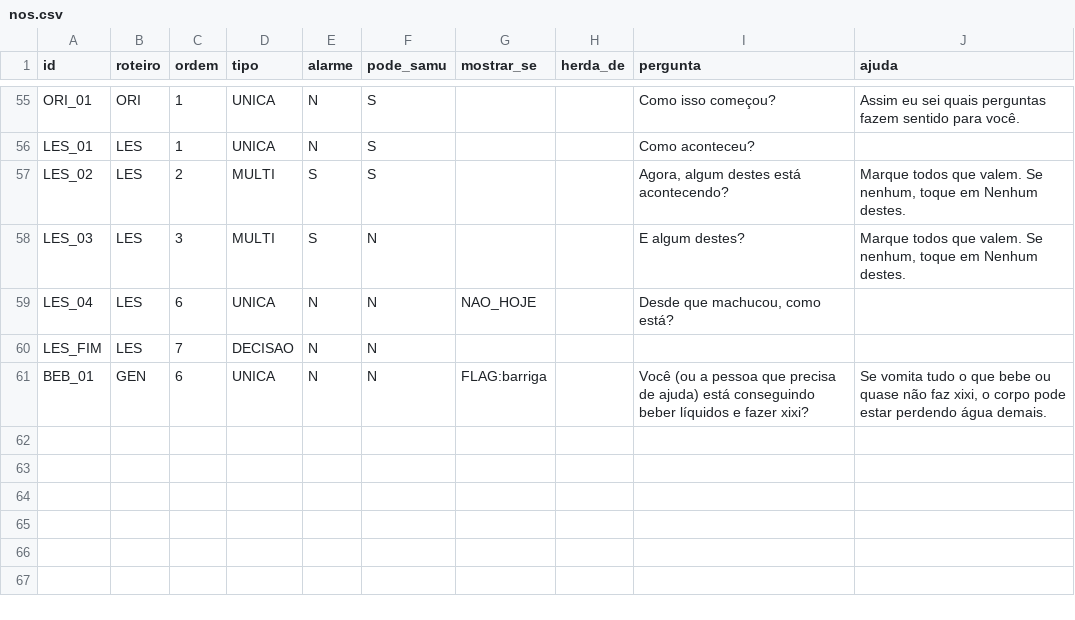
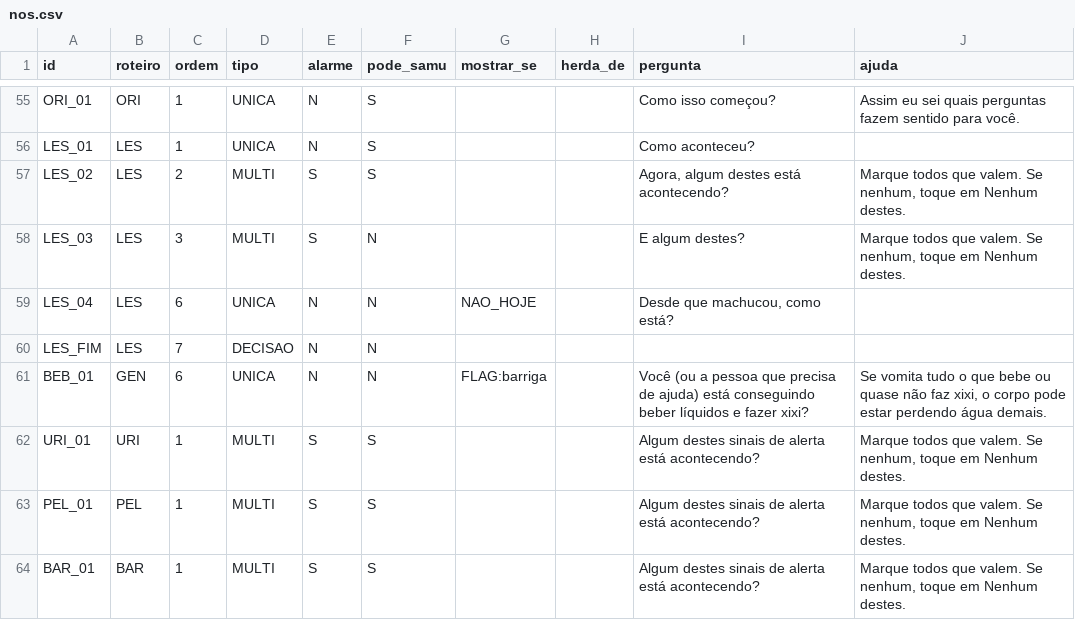
Before and after one commit to Gabriell230G/Tami, a CSV file: app/src/main/resources/roteiros/nos.csv, drawn as a sheet; only a part is shown, gaps mark what is left out.

```diff
--- a/app/src/main/resources/roteiros/nos.csv
+++ b/app/src/main/resources/roteiros/nos.csv
@@ -61 +61,4 @@ LES_FIM;LES;7;DECISAO;N;N;;;;
 BEB_01;GEN;6;UNICA;N;N;FLAG:barriga;;Você (ou a pessoa que precisa de ajuda) está conseguindo beber líquidos e fazer xixi?;Se vomita tudo o que bebe ou quase não faz xixi, o corpo pode estar perdendo água demais.
+URI_01;URI;1;MULTI;S;S;;;Algum destes sinais de alerta está acontecendo?;Marque todos que valem. Se nenhum, toque em Nenhum destes.
+PEL_01;PEL;1;MULTI;S;S;;;Algum destes sinais de alerta está acontecendo?;Marque todos que valem. Se nenhum, toque em Nenhum destes.
+BAR_01;BAR;1;MULTI;S;S;;;Algum destes sinais de alerta está acontecendo?;Marque todos que valem. Se nenhum, toque em Nenhum destes.
```
Also changed, not shown: app/src/main/resources/roteiros/opcoes.csv, app/src/main/resources/roteiros/textos_tami.csv, 22 other files.
